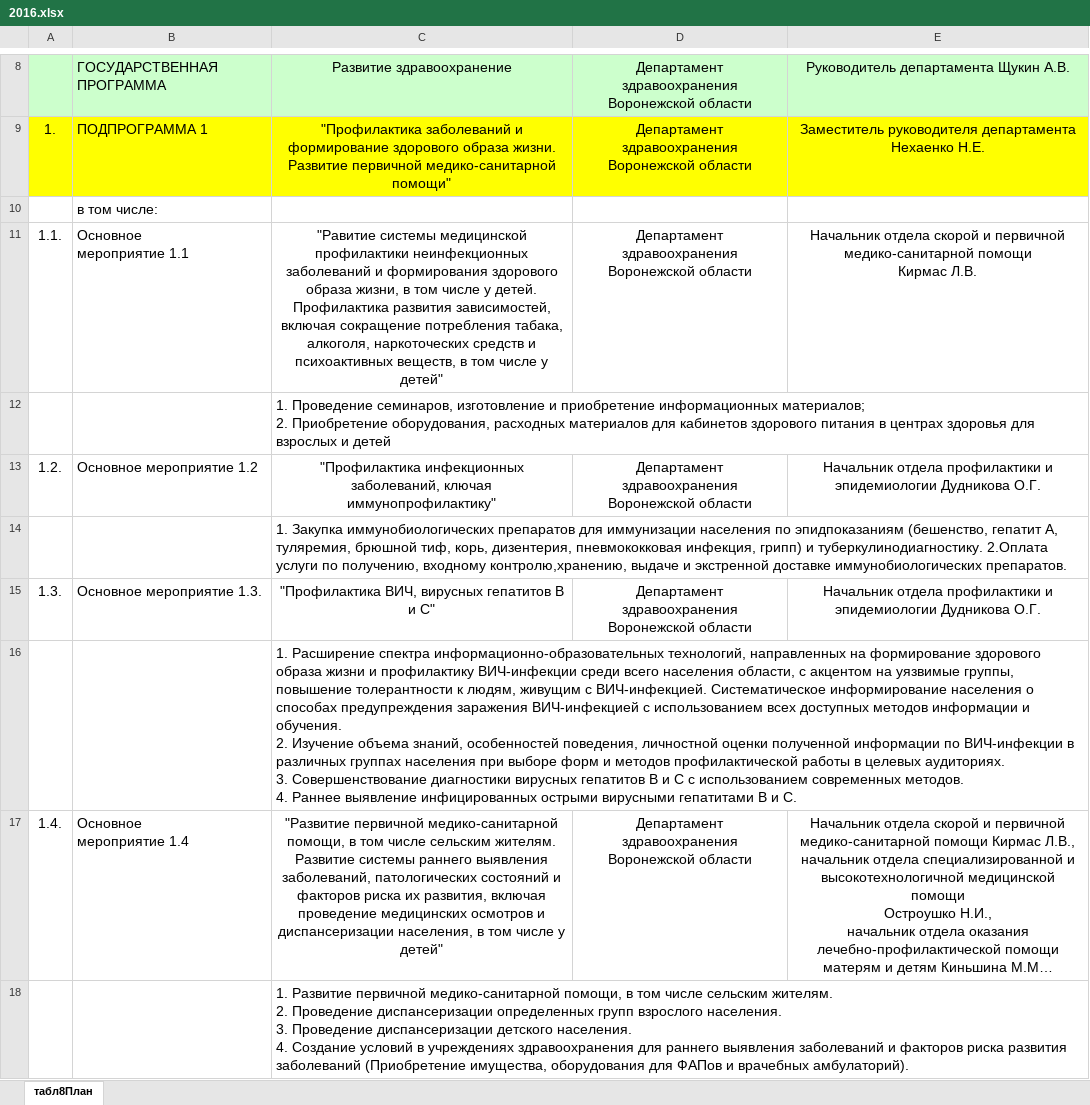
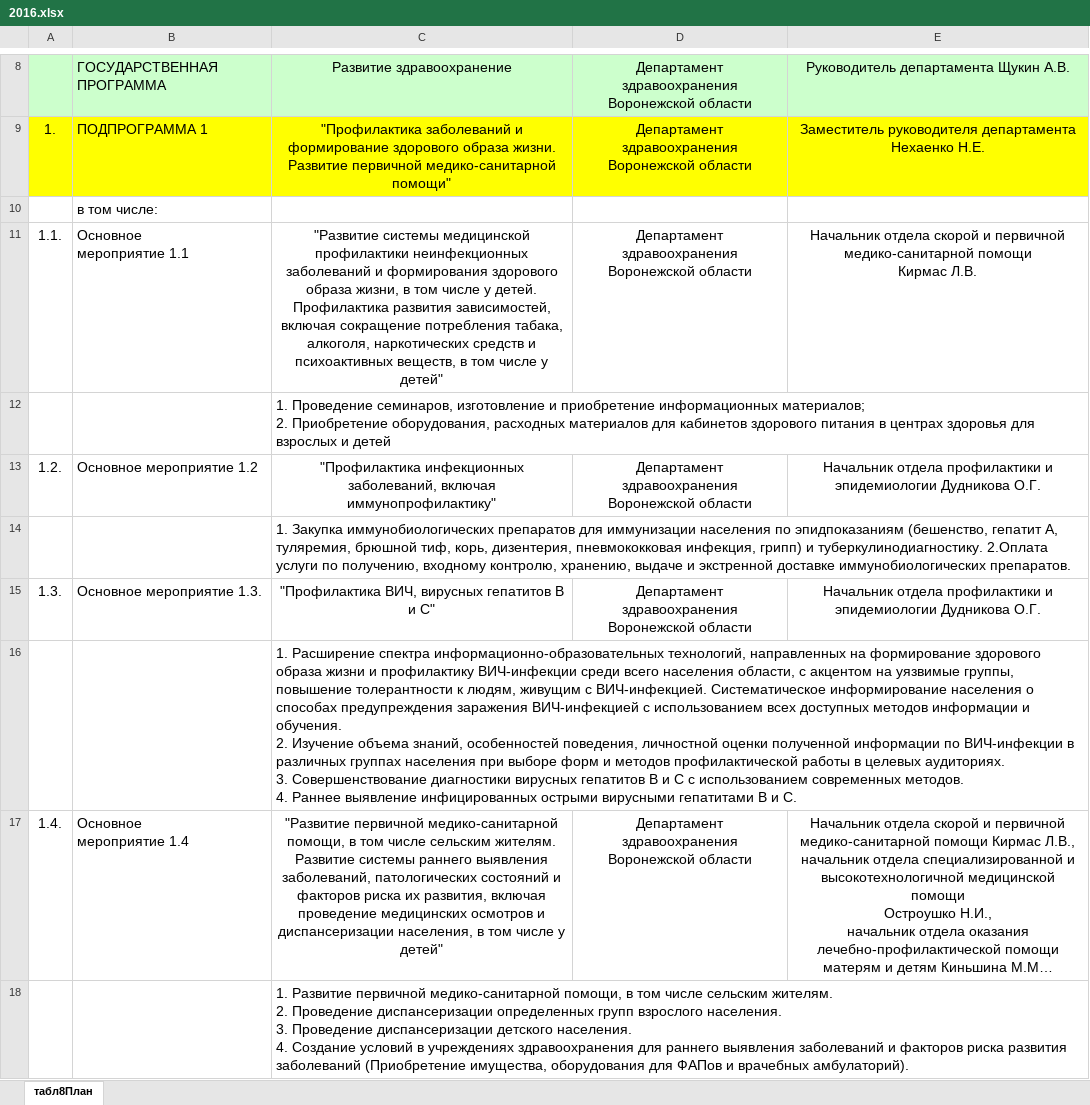
Before and after one commit to G4st3r21/SP_project, an Excel workbook: PyScripts/Parsers/Industries/Healthcare/Response/2016.xlsx, sheet табл8План, drawn as a sheet; only a part is shown, gaps mark what is left out; long unchanged cells end in …; values as stored, in another font and other column widths than the file's, no borders; the diff covers the shown part only; the diff names each change by its address in the sheet, - before the commit and + after, or states it on an @@ line.

```diff
--- a/PyScripts/Parsers/Industries/Healthcare/Response/2016.xlsx (sheet табл8План)
+++ b/PyScripts/Parsers/Industries/Healthcare/Response/2016.xlsx (sheet табл8План)
-C11: "Равитие системы медицинской профилактики неинфекционных заболеваний и формирования здорового образа жизни, в том числе у детей. Профилактика развития зависимостей, включая сокращение потребления табака, алкоголя, наркоточеских средств и…
+C11: "Развитие системы медицинской профилактики неинфекционных заболеваний и формирования здорового образа жизни, в том числе у детей. Профилактика развития зависимостей, включая сокращение потребления табака, алкоголя, наркотических средств и…
-C13: …инфекционных заболеваний, ключая иммунопрофилактику"
+C13: …инфекционных заболеваний, включая иммунопрофилактику"
-C14: …получению, входному контролю,хранению, выдаче и…
+C14: …получению, входному контролю, хранению, выдаче и…
```
Also changed, not shown: 1 removed row, 14 edited cells and merged cells elsewhere in this sheet, 7 other files.
